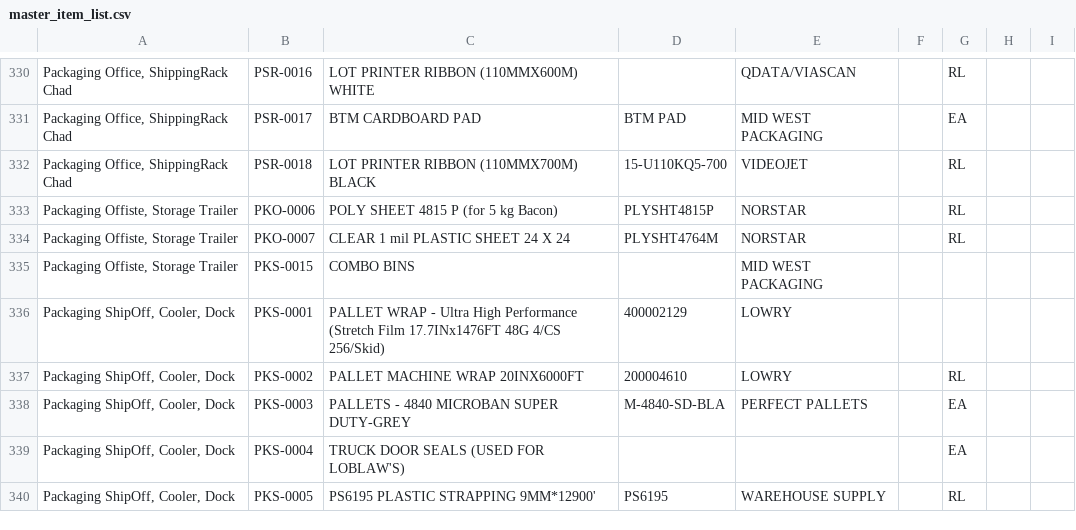
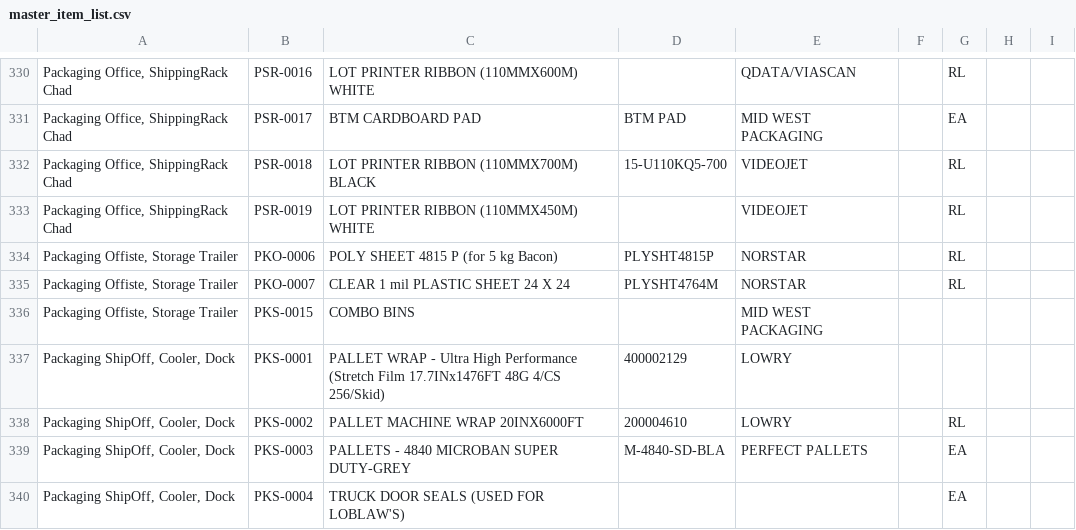
Before and after one commit to Winkler-Meats/inventory.app, a CSV file: master_item_list.csv, drawn as a sheet; only a part is shown, gaps mark what is left out; the shorter side is filled out with more unchanged rows; the diff names each change by its address in the sheet, - before the commit and + after, or states it on an @@ line.

Commit message:
Update master_item_list.csv
110x450 white video jet added PSR-0019

```diff
--- a/master_item_list.csv
+++ b/master_item_list.csv
+row 333: Packaging Office, ShippingRack Chad | PSR-0019 | LOT PRINTER RIBBON (110MMX450M) WHITE |  | VIDEOJET |  | RL
```
